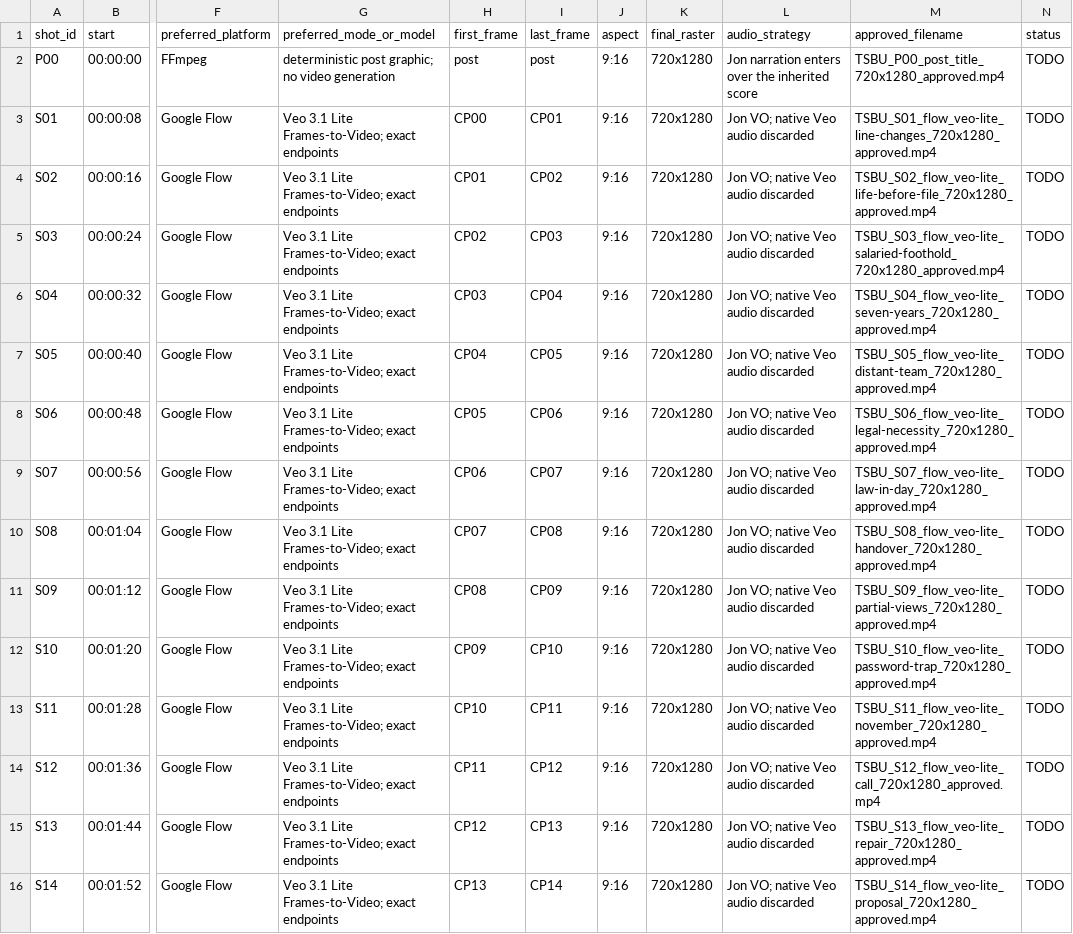
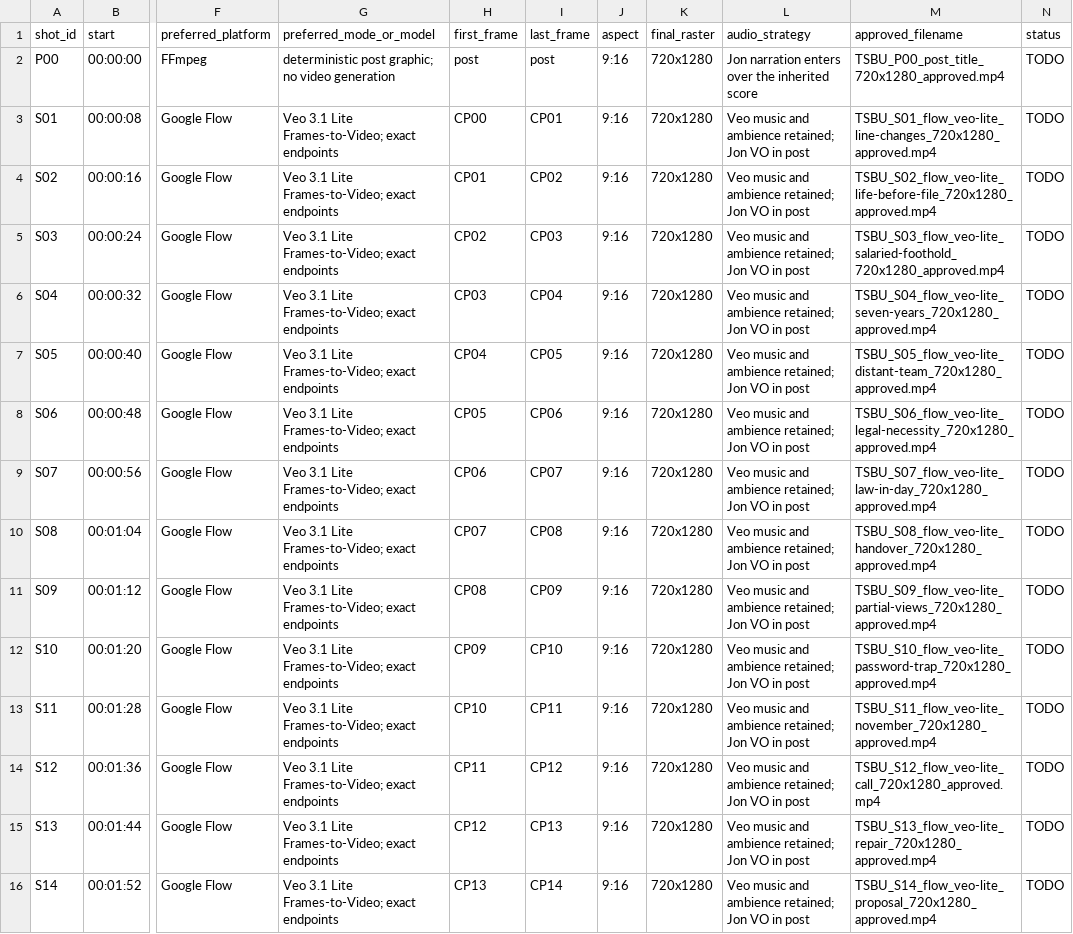
Before and after one commit to fssrepository/myscoutee-backend, a CSV file: guides/story/trilogy/02-the-system-between-us/production/tracking/SHOT_MANIFEST.csv, drawn as a sheet; only a part is shown, gaps mark what is left out; the diff covers the shown part only; the diff names each change by its address in the sheet, - before the commit and + after, or states it on an @@ line.

```diff
--- a/guides/story/trilogy/02-the-system-between-us/production/tracking/SHOT_MANIFEST.csv
+++ b/guides/story/trilogy/02-the-system-between-us/production/tracking/SHOT_MANIFEST.csv
-L3:L16 (audio_strategy): Jon VO; native Veo audio discarded
+L3:L16 (audio_strategy): Veo music and ambience retained; Jon VO in post
```
Also changed, not shown: 1 added row and 67 edited cells elsewhere in this file, 14 other files.
